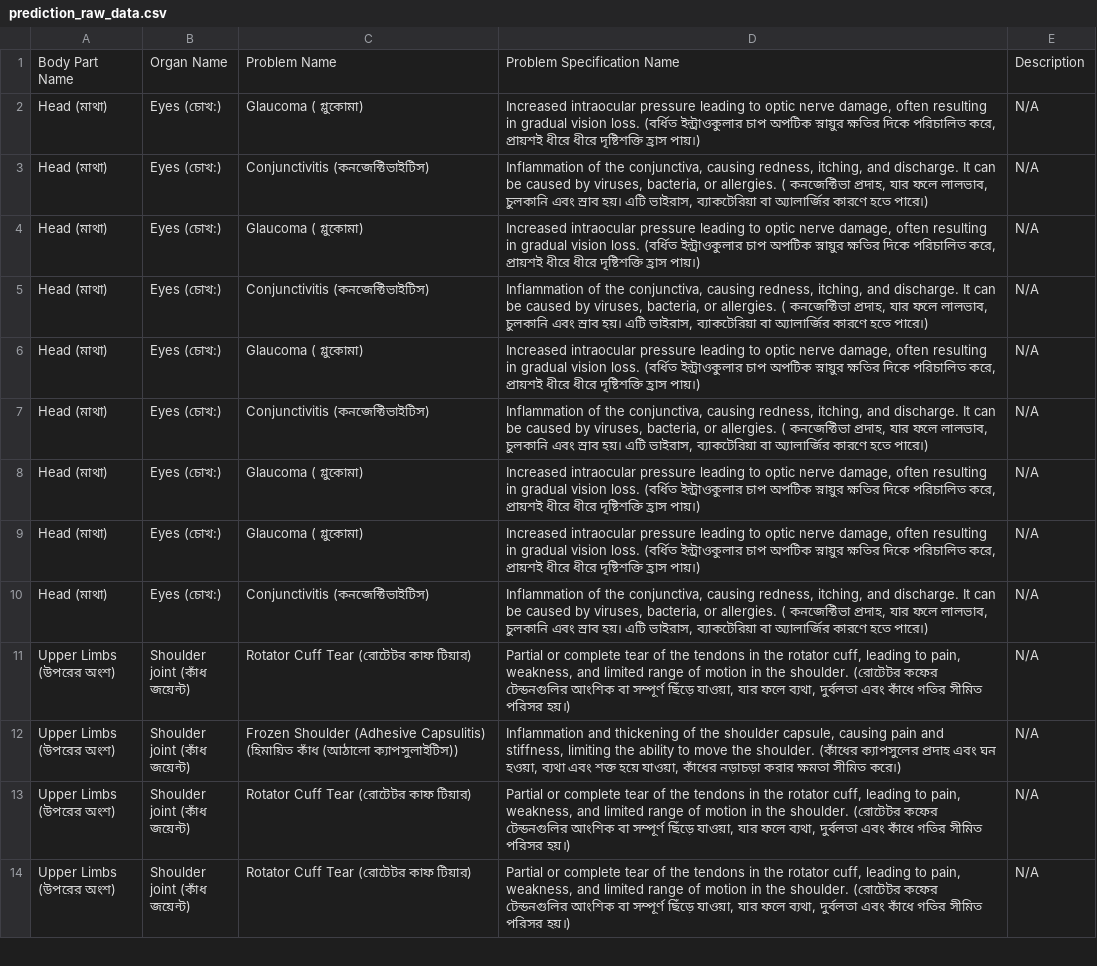
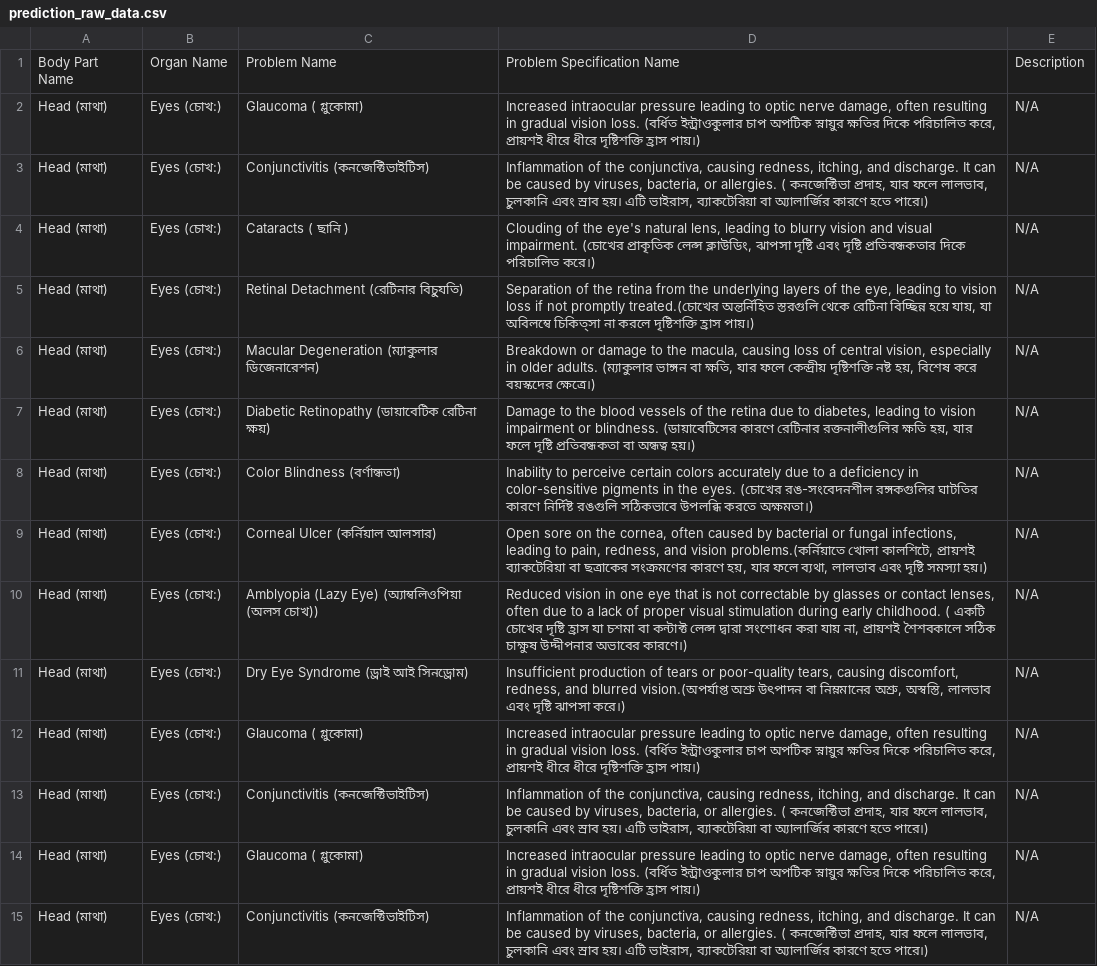
Before and after one commit to Shiftgithub/Doctor-Book, a CSV file: media/uploads/dataset/prediction_raw_data.csv, drawn as a sheet; only a part is shown; the shorter side is filled out with more unchanged rows.

```diff
--- a/media/uploads/dataset/prediction_raw_data.csv
+++ b/media/uploads/dataset/prediction_raw_data.csv
@@ -3,2 +3,12 @@ Head (মাথা),Eyes (চোখ:),Glaucoma ( গ্লুকোমা),"Incr
 Head (মাথা),Eyes (চোখ:),Conjunctivitis (কনজেক্টিভাইটিস),"Inflammation of the conjunctiva, causing redness, itching, and discharge. It can be caused by viruses, bacteria, or allergies. ( কনজেক্টিভা প্রদাহ, যার ফলে লালভাব, চুলকানি এবং স্রাব হয়। এটি ভাইরাস, ব্যাকটেরিয়া বা অ্যালার্জির কারণে হতে পারে।)",N/A
+Head (মাথা),Eyes (চোখ:),Cataracts ( ছানি ),"Clouding of the eye's natural lens, leading to blurry vision and visual impairment. (চোখের প্রাকৃতিক লেন্স ক্লাউডিং, ঝাপসা দৃষ্টি এবং দৃষ্টি প্রতিবন্ধকতার দিকে পরিচালিত করে।)",N/A
+Head (মাথা),Eyes (চোখ:),Retinal Detachment (রেটিনার বিচু্যতি),"Separation of the retina from the underlying layers of the eye, leading to vision loss if not promptly treated.(চোখের অন্তর্নিহিত স্তরগুলি থেকে রেটিনা বিচ্ছিন্ন হয়ে যায়, যা অবিলম্বে চিকিত্সা না করলে দৃষ্টিশক্তি হ্রাস পায়।)",N/A
+Head (মাথা),Eyes (চোখ:),Macular Degeneration (ম্যাকুলার ডিজেনারেশন),"Breakdown or damage to the macula, causing loss of central vision, especially in older adults. (ম্যাকুলার ভাঙ্গন বা ক্ষতি, যার ফলে কেন্দ্রীয় দৃষ্টিশক্তি নষ্ট হয়, বিশেষ করে বয়স্কদের ক্ষেত্রে।)",N/A
+Head (মাথা),Eyes (চোখ:),Diabetic Retinopathy (ডায়াবেটিক রেটিনা ক্ষয়),"Damage to the blood vessels of the retina due to diabetes, leading to vision impairment or blindness. (ডায়াবেটিসের কারণে রেটিনার রক্তনালীগুলির ক্ষতি হয়, যার ফলে দৃষ্টি প্রতিবন্ধকতা বা অন্ধত্ব হয়।)",N/A
+Head (মাথা),Eyes (চোখ:),Color Blindness (বর্ণান্ধতা),Inability to perceive certain colors accurately due to a deficiency in color-sensitive pigments in the eyes. (চোখের রঙ-সংবেদনশীল রঙ্গকগুলির ঘাটতির কারণে নির্দিষ্ট রঙগুলি সঠিকভাবে উপলব্ধি করতে অক্ষমতা।),N/A
+Head (মাথা),Eyes (চোখ:),Corneal Ulcer (কর্নিয়াল আলসার),"Open sore on the cornea, often caused by bacterial or fungal infections, leading to pain, redness, and vision problems.(কর্নিয়াতে খোলা কালশিটে, প্রায়শই ব্যাকটেরিয়া বা ছত্রাকের সংক্রমণের কারণে হয়, যার ফলে ব্যথা, লালভাব এবং দৃষ্টি সমস্যা হয়।)",N/A
+Head (মাথা),Eyes (চোখ:),Amblyopia (Lazy Eye) (অ্যাম্বলিওপিয়া (অলস চোখ)),"Reduced vision in one eye that is not correctable by glasses or contact lenses, often due to a lack of proper visual stimulation during early childhood. ( একটি চোখের দৃষ্টি হ্রাস যা চশমা বা কন্টাক্ট লেন্স দ্বারা সংশোধন করা যায় না, প্রায়শই শৈশবকালে সঠিক চাক্ষুষ উদ্দীপনার অভাবের কারণে।)",N/A
+Head (মাথা),Eyes (চোখ:),Dry Eye Syndrome (ড্রাই আই সিনড্রোম),"Insufficient production of tears or poor-quality tears, causing discomfort, redness, and blurred vision.(অপর্যাপ্ত অশ্রু উৎপাদন বা নিম্নমানের অশ্রু, অস্বস্তি, লালভাব এবং দৃষ্টি ঝাপসা করে।)",N/A
+Head (মাথা),Eyes (চোখ:),Glaucoma ( গ্লুকোমা),"Increased intraocular pressure leading to optic nerve damage, often resulting in gradual vision loss. (বর্ধিত ইন্ট্রাওকুলার চাপ অপটিক স্নায়ুর ক্ষতির দিকে পরিচালিত করে, প্রায়শই ধীরে ধীরে দৃষ্টিশক্তি হ্রাস পায়।)",N/A
+Head (মাথা),Eyes (চোখ:),Conjunctivitis (কনজেক্টিভাইটিস),"Inflammation of the conjunctiva, causing redness, itching, and discharge. It can be caused by viruses, bacteria, or allergies. ( কনজেক্টিভা প্রদাহ, যার ফলে লালভাব, চুলকানি এবং স্রাব হয়। এটি ভাইরাস, ব্যাকটেরিয়া বা অ্যালার্জির কারণে হতে পারে।)",N/A
 Head (মাথা),Eyes (চোখ:),Glaucoma ( গ্লুকোমা),"Increased intraocular pressure leading to optic nerve damage, often resulting in gradual vision loss. (বর্ধিত ইন্ট্রাওকুলার চাপ অপটিক স্নায়ুর ক্ষতির দিকে পরিচালিত করে, প্রায়শই ধীরে ধীরে দৃষ্টিশক্তি হ্রাস পায়।)",N/A
```
Also changed, not shown: media/uploads/dataset/prediction_data.csv, 6 other files.
